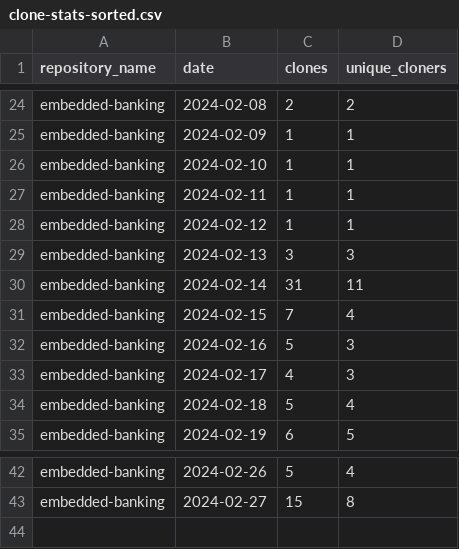
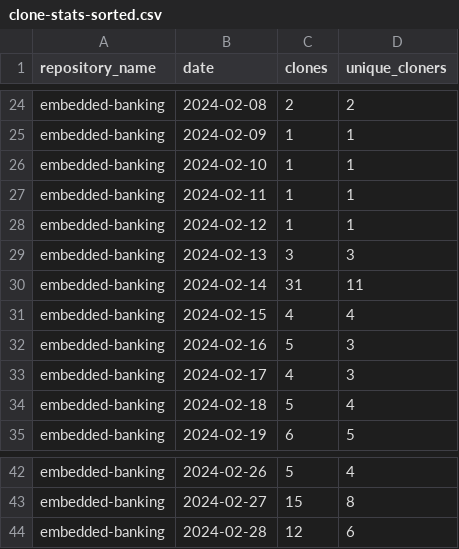
Before and after one commit to jpmorgan-payments/embedded-banking, a CSV file: metrics/clone-stats-sorted.csv, drawn as a sheet; only a part is shown, gaps mark what is left out.

```diff
--- a/metrics/clone-stats-sorted.csv
+++ b/metrics/clone-stats-sorted.csv
@@ -30,3 +30,3 @@ embedded-banking,2024-02-13,3,3
 embedded-banking,2024-02-14,31,11
-embedded-banking,2024-02-15,7,4
+embedded-banking,2024-02-15,4,4
 embedded-banking,2024-02-16,5,3
@@ -43 +43,2 @@ embedded-banking,2024-02-26,5,4
 embedded-banking,2024-02-27,15,8
+embedded-banking,2024-02-28,12,6
```
Also changed, not shown: metrics/clone-stats.csv, metrics/referrer-stats-sorted.csv, 3 other files.
